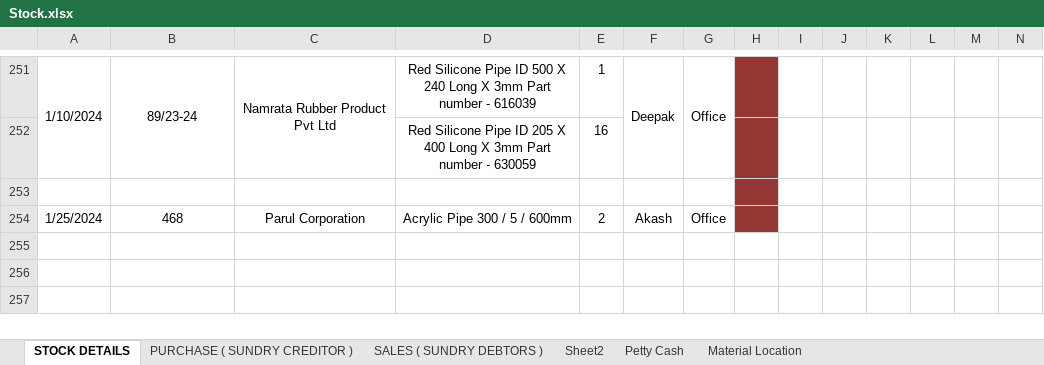
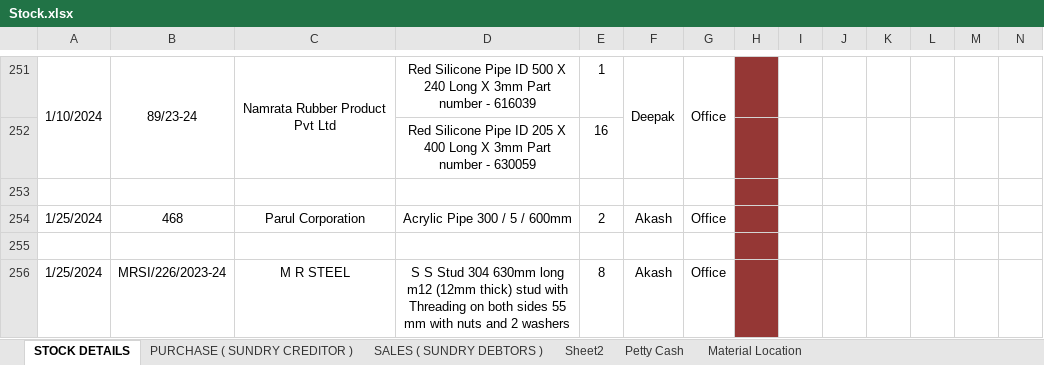
Before and after one commit to JPTechatronics/J-P-Techatronics-2023-2024, an Excel workbook: Stock.xlsx, sheet STOCK DETAILS, drawn as a sheet; only a part is shown, gaps mark what is left out; values as stored, in another font and other column widths than the file's, no borders; rows hold the shown columns only; the diff names each change by its address in the sheet, - before the commit and + after, or states it on an @@ line.

```diff
--- a/Stock.xlsx (sheet STOCK DETAILS)
+++ b/Stock.xlsx (sheet STOCK DETAILS)
+row 255: (empty)
+row 256: 1/25/2024 | MRSI/226/2023-24 | M R STEEL | S S Stud 304 630mm long m12 (12mm thick) stud with Threading on both sides 55 mm with nuts and 2 washers | 8 | Akash | Office
```
Also changed, not shown: sheet Petty Cash, sheet PURCHASE ( SUNDRY CREDITOR ), Attendance.xlsx.
